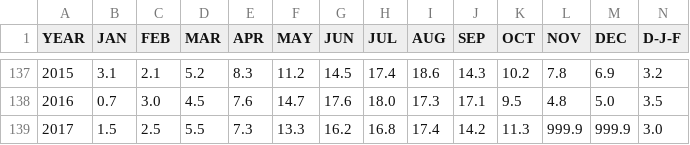
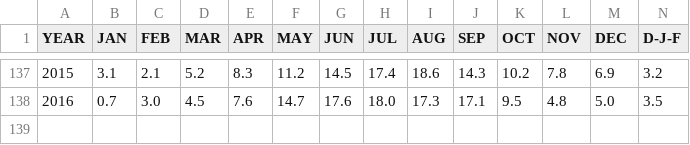
Before and after one commit to surfen113/InteractiveData, a CSV file: data.csv, drawn as a sheet; only a part is shown, gaps mark what is left out; rows hold the shown columns only; the diff names each change by its address in the sheet, - before the commit and + after, or states it on an @@ line.

Commit message:
First Bar Chart using data.csv

```diff
--- a/data.csv
+++ b/data.csv
-row 139: 2017 | 1.5 | 2.5 | 5.5 | 7.3 | 13.3 | 16.2 | 16.8 | 17.4 | 14.2 | 11.3 | 999.9 | 999.9 | 3.0
```
Also changed, not shown: 1 other file.
